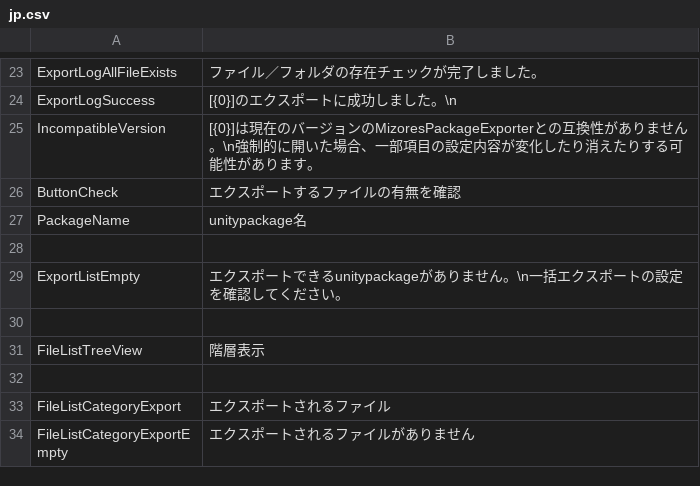
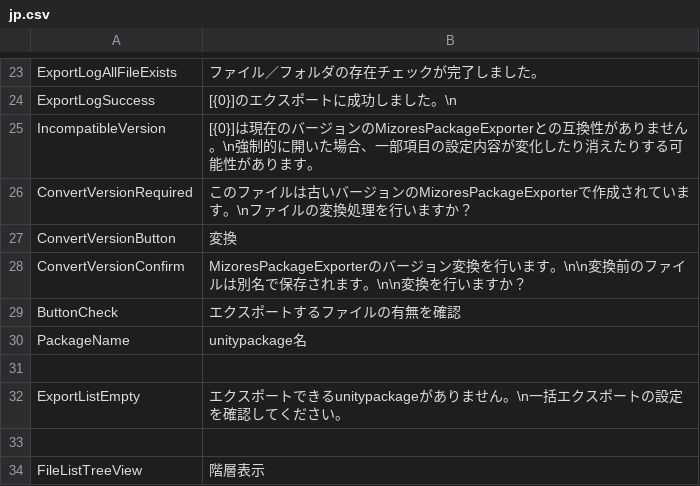
Before and after one commit to SleetCat123/MizoresUnityPackageExporter, a CSV file: Packages/com.mizore-nekoyanagi.utils.mizore-package-exporter/Texts/Resources/MizoresPackageExporter/jp.csv, drawn as a sheet; only a part is shown, gaps mark what is left out; the shorter side is filled out with more unchanged rows.

```diff
--- a/Packages/com.mizore-nekoyanagi.utils.mizore-package-exporter/Texts/Resources/MizoresPackageExporter/jp.csv
+++ b/Packages/com.mizore-nekoyanagi.utils.mizore-package-exporter/Texts/Resources/MizoresPackageExporter/jp.csv
@@ -25,2 +25,5 @@ ExportLogSuccess,[{0}]のエクスポートに成功しました。\n
 IncompatibleVersion,[{0}]は現在のバージョンのMizoresPackageExporterとの互換性がありません。\n強制的に開いた場合、一部項目の設定内容が変化したり消えたりする可能性があります。
+ConvertVersionRequired,このファイルは古いバージョンのMizoresPackageExporterで作成されています。\nファイルの変換処理を行いますか？
+ConvertVersionButton,変換
+ConvertVersionConfirm,MizoresPackageExporterのバージョン変換を行います。\n\n変換前のファイルは別名で保存されます。\n\n変換を行いますか？
 ButtonCheck,エクスポートするファイルの有無を確認
```
Also changed, not shown: Packages/com.mizore-nekoyanagi.utils.mizore-package-exporter/Texts/Resources/MizoresPackageExporter/en.csv, 3 other files.
